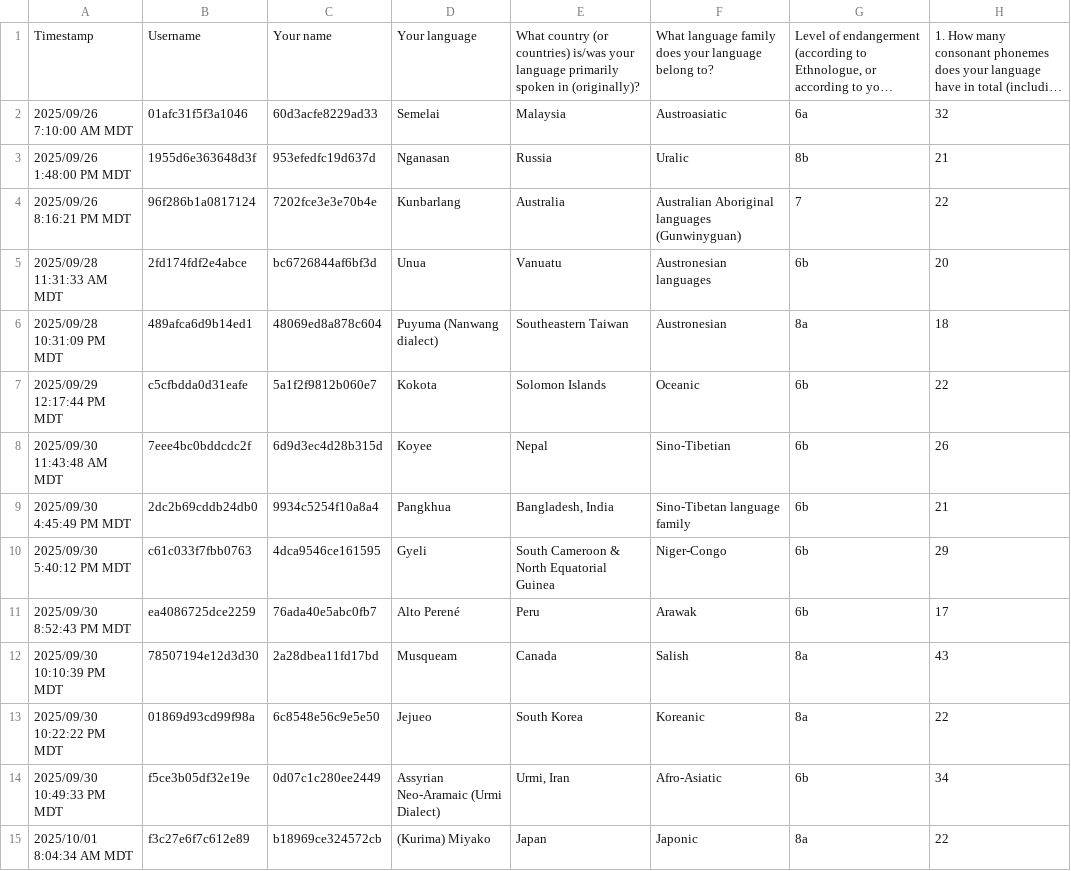
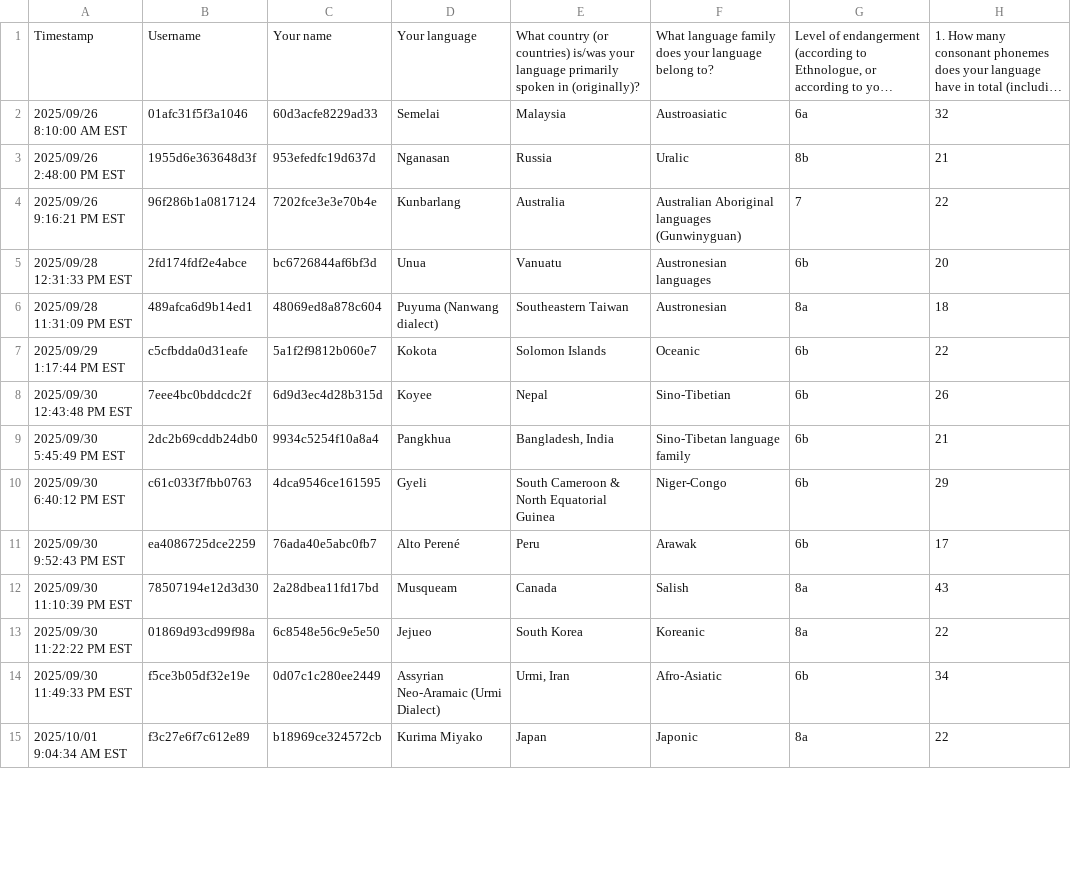
Before and after one commit to Kattusite/linguistics-db, a CSV file: data/datasets/F25/anon-grammar.csv, drawn as a sheet; only a part is shown; long unchanged cells end in …; the diff covers the shown part only; the diff names each change by its address in the sheet, - before the commit and + after, or states it on an @@ line.

Commit message:
Fix minor errors in F25 second survey data
Fix minor errors such as students inputting the wrong names for languages, or having slight variations between the spellings of the names in the first and second survey.

```diff
--- a/data/datasets/F25/anon-grammar.csv
+++ b/data/datasets/F25/anon-grammar.csv
-A2: 2025/09/26 7:10:00 AM MDT
+A2: 2025/09/26 8:10:00 AM EST
-A3: 2025/09/26 1:48:00 PM MDT
+A3: 2025/09/26 2:48:00 PM EST
-A4: 2025/09/26 8:16:21 PM MDT
+A4: 2025/09/26 9:16:21 PM EST
-A5: 2025/09/28 11:31:33 AM MDT
+A5: 2025/09/28 12:31:33 PM EST
-A6: 2025/09/28 10:31:09 PM MDT
+A6: 2025/09/28 11:31:09 PM EST
-A7: 2025/09/29 12:17:44 PM MDT
+A7: 2025/09/29 1:17:44 PM EST
-A8: 2025/09/30 11:43:48 AM MDT
+A8: 2025/09/30 12:43:48 PM EST
-A9: 2025/09/30 4:45:49 PM MDT
+A9: 2025/09/30 5:45:49 PM EST
-A10: 2025/09/30 5:40:12 PM MDT
+A10: 2025/09/30 6:40:12 PM EST
-A11: 2025/09/30 8:52:43 PM MDT
+A11: 2025/09/30 9:52:43 PM EST
-A12: 2025/09/30 10:10:39 PM MDT
+A12: 2025/09/30 11:10:39 PM EST
-A13: 2025/09/30 10:22:22 PM MDT
+A13: 2025/09/30 11:22:22 PM EST
-A14: 2025/09/30 10:49:33 PM MDT
+A14: 2025/09/30 11:49:33 PM EST
-A15: 2025/10/01 8:04:34 AM MDT
+A15: 2025/10/01 9:04:34 AM EST
-D15: (Kurima) Miyako
+D15: Kurima Miyako
```
Also changed, not shown: 1 added row, 1 removed row and 15 edited cells elsewhere in this file, data/datasets/F25/anon-typology.csv, 2 other files.
